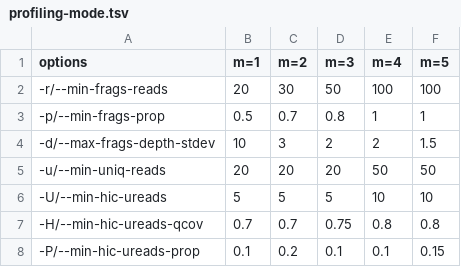
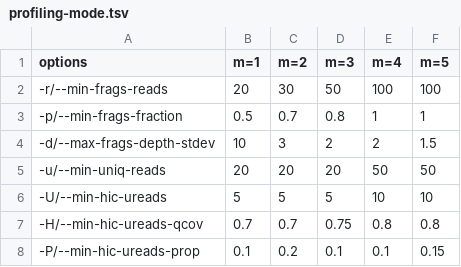
Before and after one commit to shenwei356/kmcp, a TSV file: kmcp/profiling-mode.tsv, drawn as a sheet.

Commit message:
profile: change flag name --min-frags-prop to --min-frags-frac

```diff
--- a/kmcp/profiling-mode.tsv
+++ b/kmcp/profiling-mode.tsv
@@ -2,3 +2,3 @@ options	m=1	m=2	m=3	m=4	m=5
 -r/--min-frags-reads	20	30	50	100	100
--p/--min-frags-prop	0.5	0.7	0.8	1	1
+-p/--min-frags-fraction	0.5	0.7	0.8	1	1
 -d/--max-frags-depth-stdev	10	3	2	2	1.5
```
Also changed, not shown: 4 other files.
